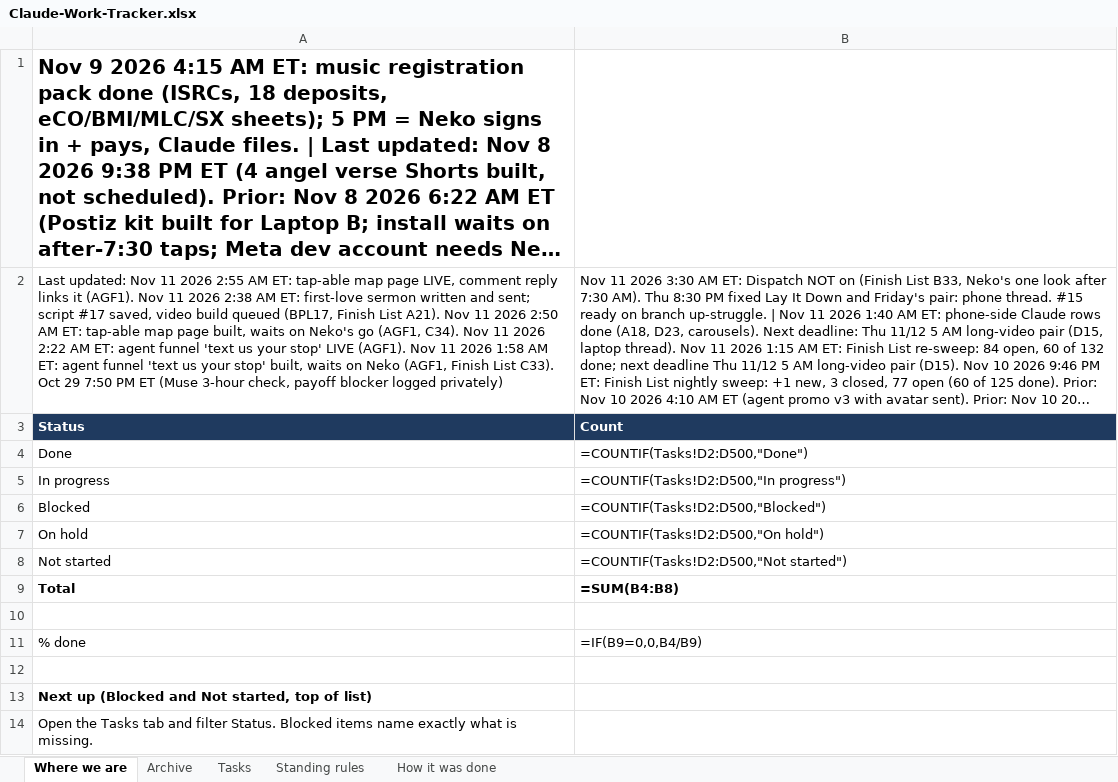
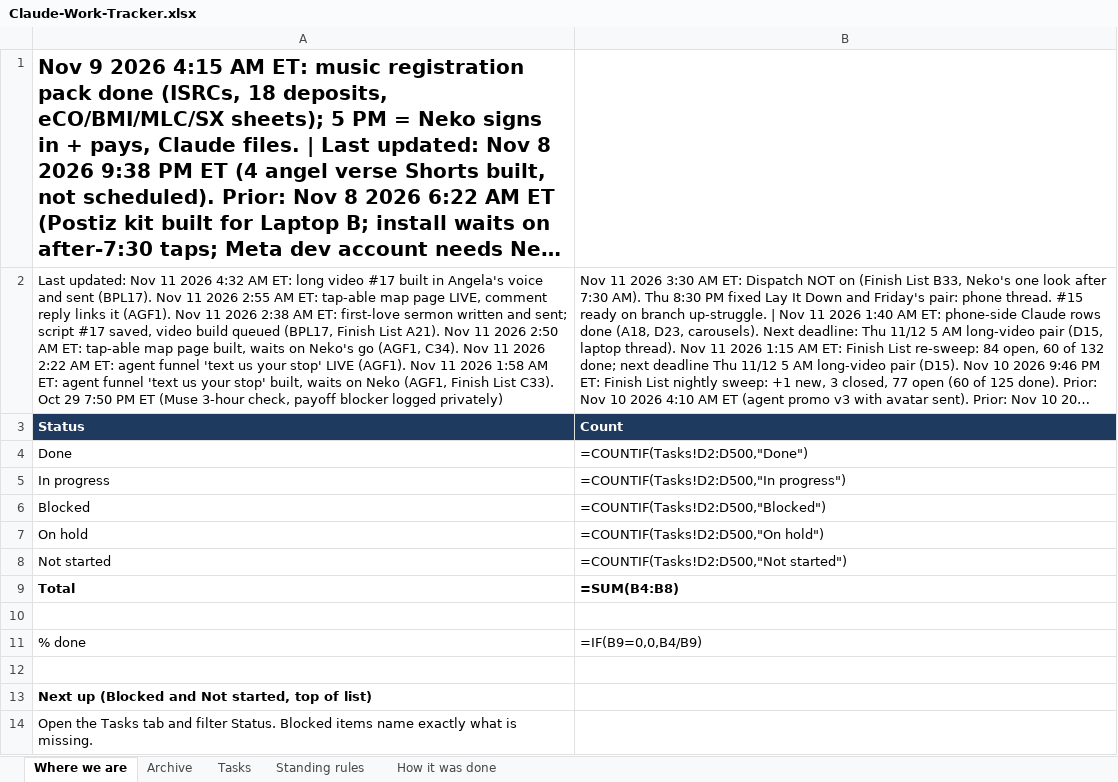
Before and after one commit to nekohusser-beep/morning-word-videos., an Excel workbook: overnight/Claude-Work-Tracker.xlsx, sheet Where we are, drawn as a sheet; long unchanged cells end in …; values as stored, in another font and other column widths than the file's, no borders; formulas without a stored value are shown as written; the diff names each change by its address in the sheet, - before the commit and + after, or states it on an @@ line.

```diff
--- a/overnight/Claude-Work-Tracker.xlsx (sheet Where we are)
+++ b/overnight/Claude-Work-Tracker.xlsx (sheet Where we are)
-A2: …11 2026 2:55 AM…
+A2: …11 2026 4:32 AM ET: long video #17 built in Angela's voice and sent (BPL17). Nov 11 2026 2:55 AM…
```
Also changed, not shown: sheet Tasks, sheet How it was done, 1 other file.
